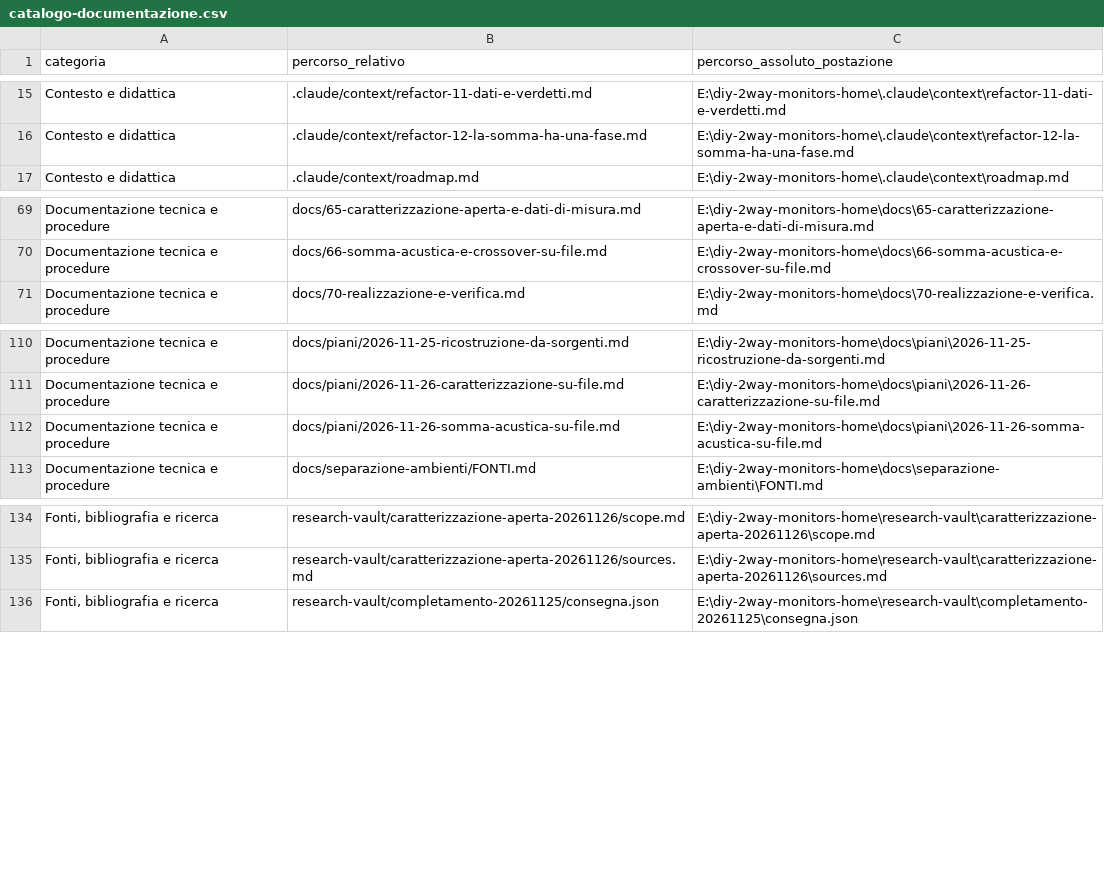
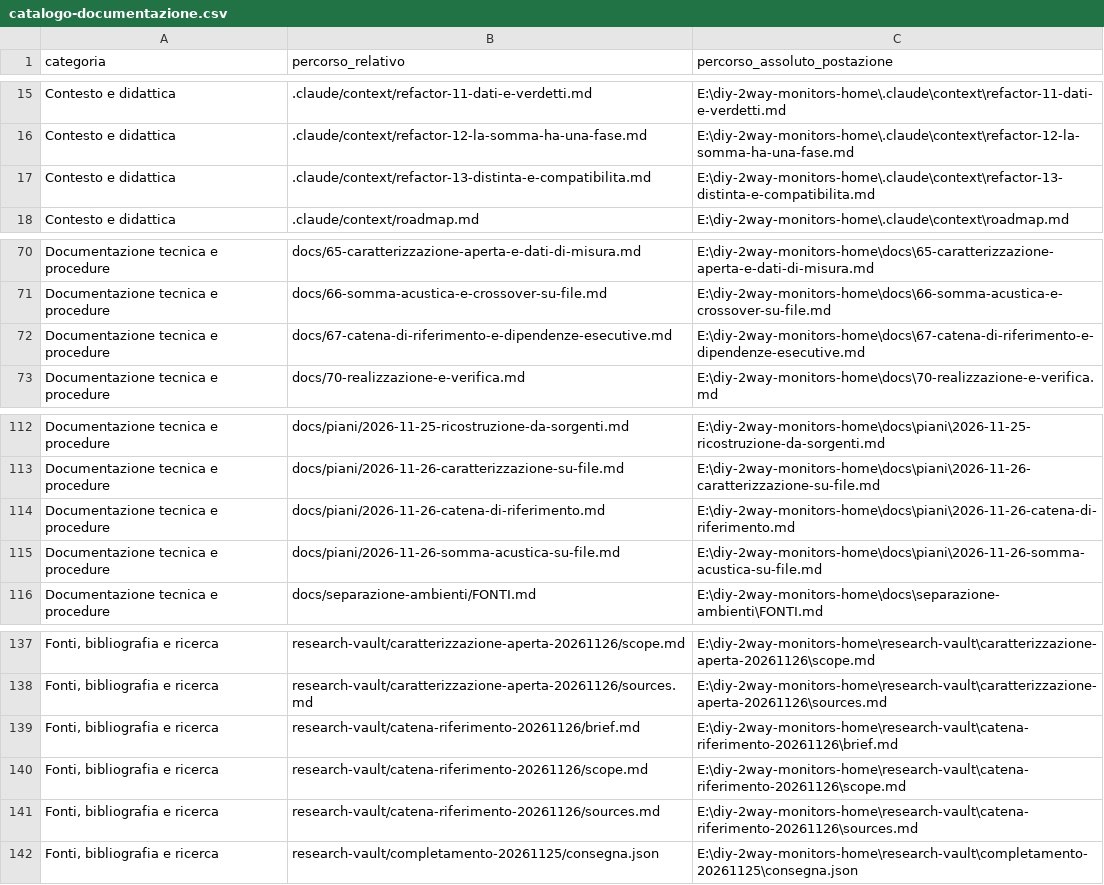
Before and after one commit to alesop95/diy-2way-monitors-home, a CSV file: data/catalogo-documentazione.csv, drawn as a sheet; only a part is shown, gaps mark what is left out; the diff names each change by its address in the sheet, - before the commit and + after, or states it on an @@ line.

Commit message:
Consolidata catena di riferimento, distinta e vincoli esecutivi

```diff
--- a/data/catalogo-documentazione.csv
+++ b/data/catalogo-documentazione.csv
+row 17: Contesto e didattica | .claude/context/refactor-13-distinta-e-compatibilita.md | E:\diy-2way-monitors-home\.claude\context\refactor-13-distinta-e-compatibilita.md
+row 72: Documentazione tecnica e procedure | docs/67-catena-di-riferimento-e-dipendenze-esecutive.md | E:\diy-2way-monitors-home\docs\67-catena-di-riferimento-e-dipendenze-esecutive.md
+row 114: Documentazione tecnica e procedure | docs/piani/2026-11-26-catena-di-riferimento.md | E:\diy-2way-monitors-home\docs\piani\2026-11-26-catena-di-riferimento.md
+row 139: Fonti, bibliografia e ricerca | research-vault/catena-riferimento-20261126/brief.md | E:\diy-2way-monitors-home\research-vault\catena-riferimento-20261126\brief.md
+row 140: Fonti, bibliografia e ricerca | research-vault/catena-riferimento-20261126/scope.md | E:\diy-2way-monitors-home\research-vault\catena-riferimento-20261126\scope.md
+row 141: Fonti, bibliografia e ricerca | research-vault/catena-riferimento-20261126/sources.md | E:\diy-2way-monitors-home\research-vault\catena-riferimento-20261126\sources.md
```
Also changed, not shown: 29 other files.
